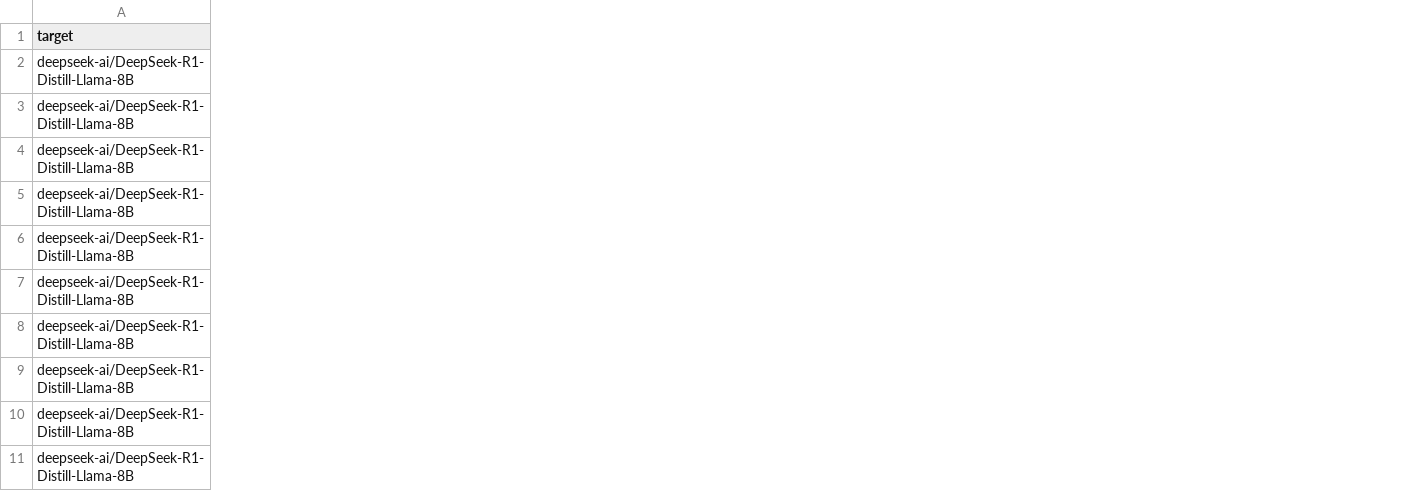
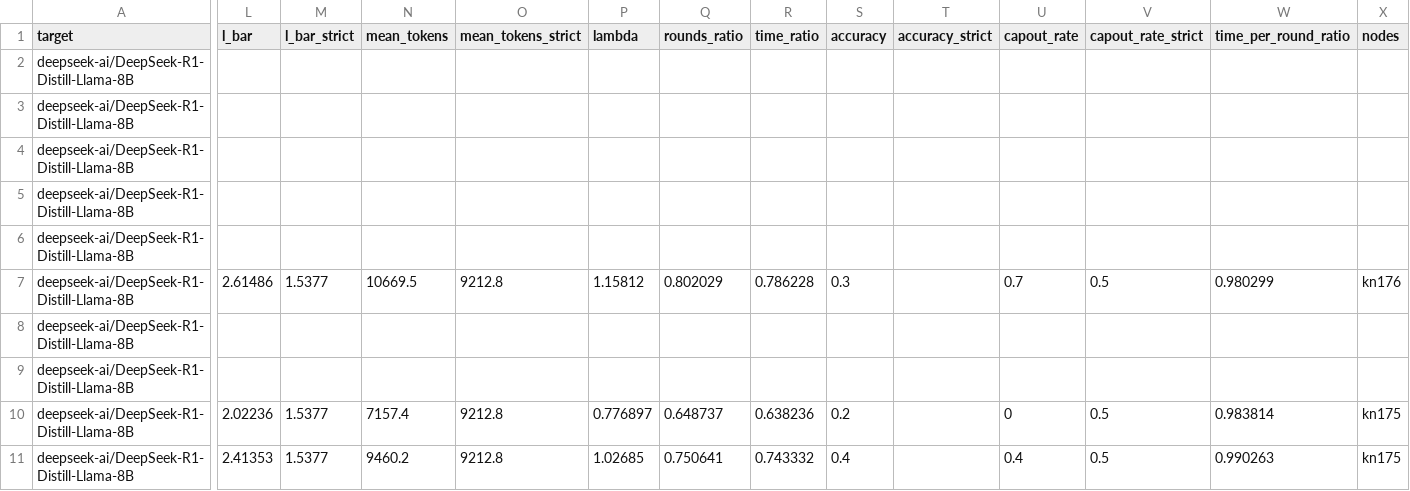
Before and after one commit to billxby/lossy-token-eff, a CSV file: campaign/addendum/tables/step8__r1-distill-llama-8b__llama32-1b.csv, drawn as a sheet; only a part is shown, gaps mark what is left out; the diff covers the shown part only; the diff names each change by its address in the sheet, - before the commit and + after, or states it on an @@ line.

```diff
--- a/campaign/addendum/tables/step8__r1-distill-llama-8b__llama32-1b.csv
+++ b/campaign/addendum/tables/step8__r1-distill-llama-8b__llama32-1b.csv
+column L (l_bar), rows 7-11: 2.61486 |  |  | 2.02236 | 2.41353
+column M (l_bar_strict), rows 7-11: 1.5377 |  |  | 1.5377 | 1.5377
+column N (mean_tokens), rows 7-11: 10669.5 |  |  | 7157.4 | 9460.2
+column O (mean_tokens_strict), rows 7-11: 9212.8 |  |  | 9212.8 | 9212.8
+column P (lambda), rows 7-11: 1.15812 |  |  | 0.776897 | 1.02685
+column Q (rounds_ratio), rows 7-11: 0.802029 |  |  | 0.648737 | 0.750641
+column R (time_ratio), rows 7-11: 0.786228 |  |  | 0.638236 | 0.743332
+column S (accuracy), rows 7-11: 0.3 |  |  | 0.2 | 0.4
+column T (accuracy_strict), empty
+column U (capout_rate), rows 7-11: 0.7 |  |  | 0 | 0.4
+column V (capout_rate_strict), rows 7-11: 0.5 |  |  | 0.5 | 0.5
+column W (time_per_round_ratio), rows 7-11: 0.980299 |  |  | 0.983814 | 0.990263
+column X (nodes), rows 7-11: kn176 |  |  | kn175 | kn175
```
Also changed, not shown: 10 added columns and 3 edited cells elsewhere in this file, campaign/addendum/step8/manifest.csv, campaign/addendum/tables/step8__gpt-oss-20b__rh-eagle3.csv, 11 other files.
